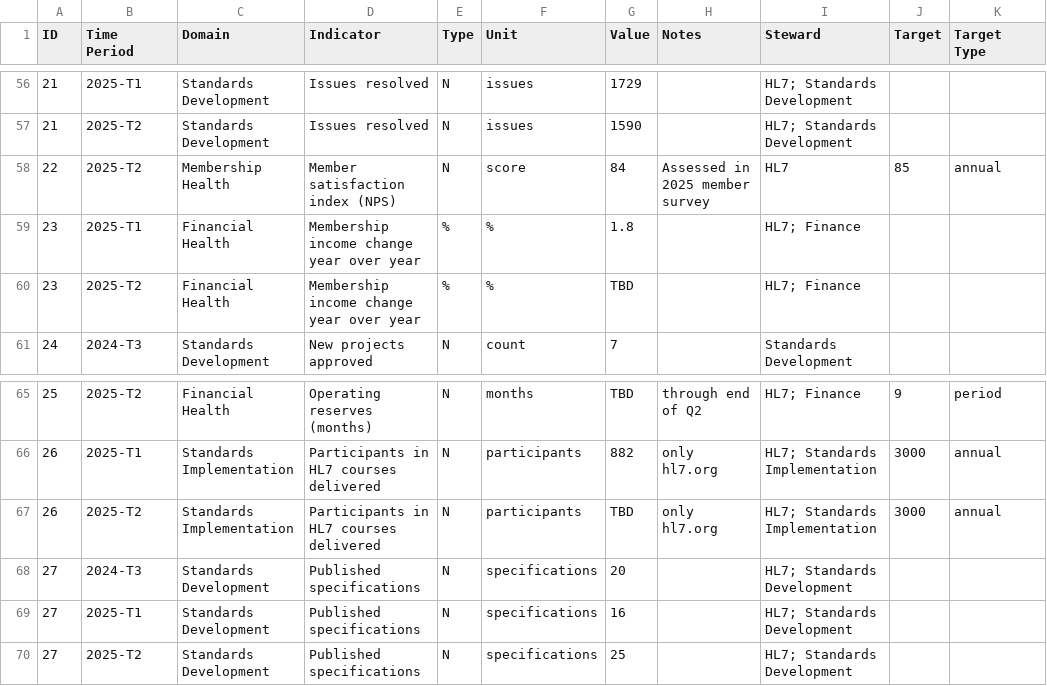
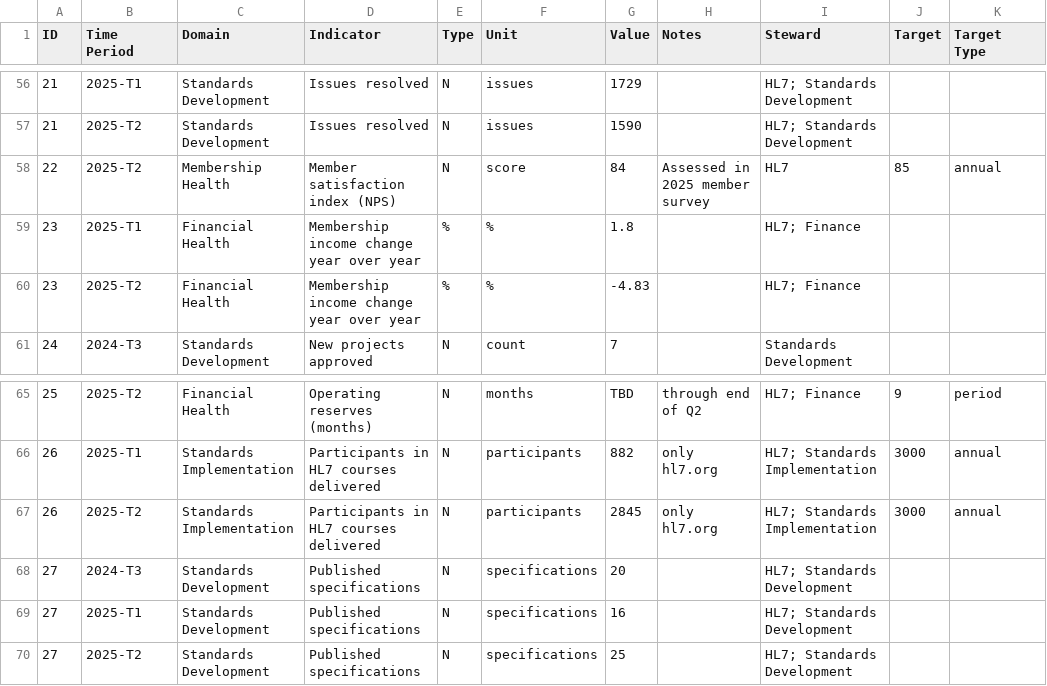
Before and after one commit to djvreeman/hl7-standards-dev-dashboard, a CSV file: data/raw/all_kpis.csv, drawn as a sheet; only a part is shown, gaps mark what is left out; the diff names each change by its address in the sheet, - before the commit and + after, or states it on an @@ line.

Commit message:
Update for proper calculation of "sum" annual indicators

```diff
--- a/data/raw/all_kpis.csv
+++ b/data/raw/all_kpis.csv
-G60 (Value): TBD
+G60 (Value): -4.83
-G67 (Value): TBD
+G67 (Value): 2845
```
Also changed, not shown: 1 other file.
